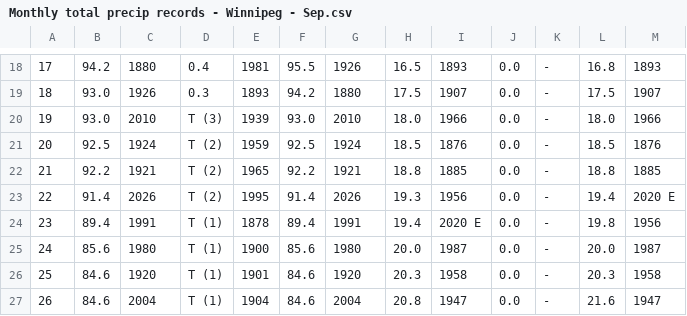
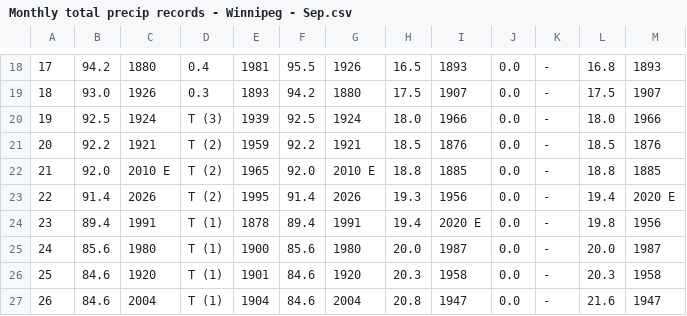
Before and after one commit to jjulietv-pixel/WPGmonthlyprecip, a CSV file: Monthly total precip records - Winnipeg - Sep.csv, drawn as a sheet; only a part is shown, gaps mark what is left out; removed rows and columns are numbered as before the commit, all else as after; the diff names each change by its address in the sheet, - before the commit and + after, or states it on an @@ line.

```diff
--- a/Monthly total precip records - Winnipeg - Sep.csv
+++ b/Monthly total precip records - Winnipeg - Sep.csv
-row 20: 19 | 93.0 | 2010 | T (3) | 1939 | 93.0 | 2010 | 18.0 | 1966 | 0.0 | - | 18.0 | 1966
@@ column A renumbered between rows 20 and 21 @@
-D20: T (2)
+D20: T (3)
-E20: 1959
+E20: 1939
-H20: 18.5
+H20: 18.0
-I20: 1876
+I20: 1966
-L20: 18.5
+L20: 18.0
-M20: 1876
+M20: 1966
-E21: 1965
+E21: 1959
-H21: 18.8
+H21: 18.5
-I21: 1885
+I21: 1876
-L21: 18.8
+L21: 18.5
-M21: 1885
+M21: 1876
+row 22: 21 | 92.0 | 2010 E | T (2) | 1965 | 92.0 | 2010 E | 18.8 | 1885 | 0.0 | - | 18.8 | 1885
```
Also changed, not shown: Monthly total precip records - Winnipeg - Dec.csv, Monthly total precip records - Winnipeg - Fall.csv, 1 other file.
